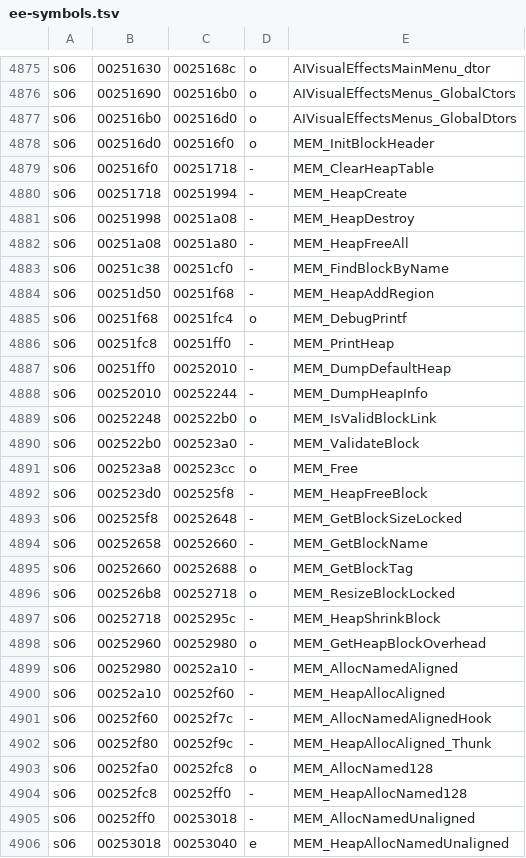
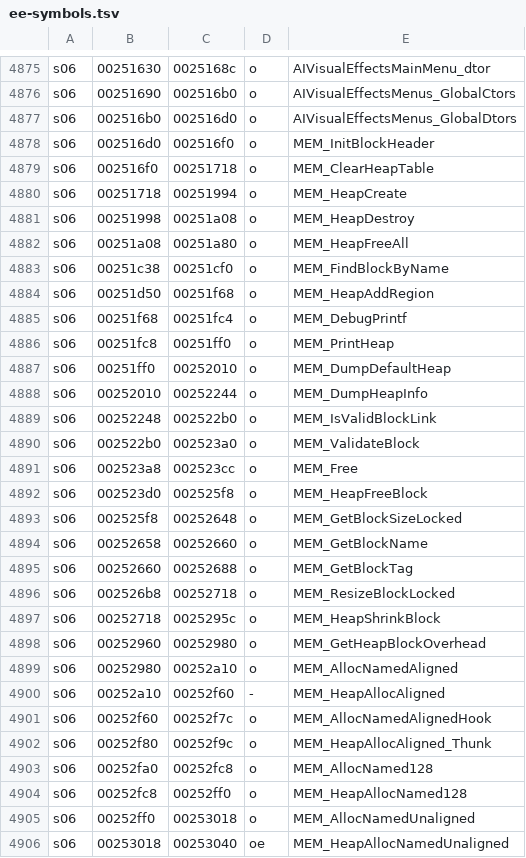
Before and after one commit to andersfischernielsen/ssx3-decomp, a TSV file: generated/ee-symbols.tsv, drawn as a sheet; only a part is shown, gaps mark what is left out; the diff covers the shown part only.

```diff
--- a/generated/ee-symbols.tsv
+++ b/generated/ee-symbols.tsv
@@ -4878,29 +4878,29 @@ s06	002516b0	002516d0	o	AIVisualEffectsMenus_GlobalDtors
 s06	002516d0	002516f0	o	MEM_InitBlockHeader
-s06	002516f0	00251718	-	MEM_ClearHeapTable
-s06	00251718	00251994	-	MEM_HeapCreate
-s06	00251998	00251a08	-	MEM_HeapDestroy
-s06	00251a08	00251a80	-	MEM_HeapFreeAll
-s06	00251c38	00251cf0	-	MEM_FindBlockByName
-s06	00251d50	00251f68	-	MEM_HeapAddRegion
+s06	002516f0	00251718	o	MEM_ClearHeapTable
+s06	00251718	00251994	o	MEM_HeapCreate
+s06	00251998	00251a08	o	MEM_HeapDestroy
+s06	00251a08	00251a80	o	MEM_HeapFreeAll
+s06	00251c38	00251cf0	o	MEM_FindBlockByName
+s06	00251d50	00251f68	o	MEM_HeapAddRegion
 s06	00251f68	00251fc4	o	MEM_DebugPrintf
-s06	00251fc8	00251ff0	-	MEM_PrintHeap
-s06	00251ff0	00252010	-	MEM_DumpDefaultHeap
-s06	00252010	00252244	-	MEM_DumpHeapInfo
+s06	00251fc8	00251ff0	o	MEM_PrintHeap
+s06	00251ff0	00252010	o	MEM_DumpDefaultHeap
+s06	00252010	00252244	o	MEM_DumpHeapInfo
 s06	00252248	002522b0	o	MEM_IsValidBlockLink
-s06	002522b0	002523a0	-	MEM_ValidateBlock
+s06	002522b0	002523a0	o	MEM_ValidateBlock
 s06	002523a8	002523cc	o	MEM_Free
-s06	002523d0	002525f8	-	MEM_HeapFreeBlock
-s06	002525f8	00252648	-	MEM_GetBlockSizeLocked
-s06	00252658	00252660	-	MEM_GetBlockName
+s06	002523d0	002525f8	o	MEM_HeapFreeBlock
+s06	002525f8	00252648	o	MEM_GetBlockSizeLocked
+s06	00252658	00252660	o	MEM_GetBlockName
 s06	00252660	00252688	o	MEM_GetBlockTag
 s06	002526b8	00252718	o	MEM_ResizeBlockLocked
-s06	00252718	0025295c	-	MEM_HeapShrinkBlock
+s06	00252718	0025295c	o	MEM_HeapShrinkBlock
 s06	00252960	00252980	o	MEM_GetHeapBlockOverhead
-s06	00252980	00252a10	-	MEM_AllocNamedAligned
+s06	00252980	00252a10	o	MEM_AllocNamedAligned
 s06	00252a10	00252f60	-	MEM_HeapAllocAligned
-s06	00252f60	00252f7c	-	MEM_AllocNamedAlignedHook
-s06	00252f80	00252f9c	-	MEM_HeapAllocAligned_Thunk
+s06	00252f60	00252f7c	o	MEM_AllocNamedAlignedHook
+s06	00252f80	00252f9c	o	MEM_HeapAllocAligned_Thunk
 s06	00252fa0	00252fc8	o	MEM_AllocNamed128
-s06	00252fc8	00252ff0	-	MEM_HeapAllocNamed128
-s06	00252ff0	00253018	-	MEM_AllocNamedUnaligned
-s06	00253018	00253040	e	MEM_HeapAllocNamedUnaligned
+s06	00252fc8	00252ff0	o	MEM_HeapAllocNamed128
+s06	00252ff0	00253018	o	MEM_AllocNamedUnaligned
+s06	00253018	00253040	oe	MEM_HeapAllocNamedUnaligned
```
Also changed, not shown: 76 edited cells elsewhere in this file, 6 other files.
